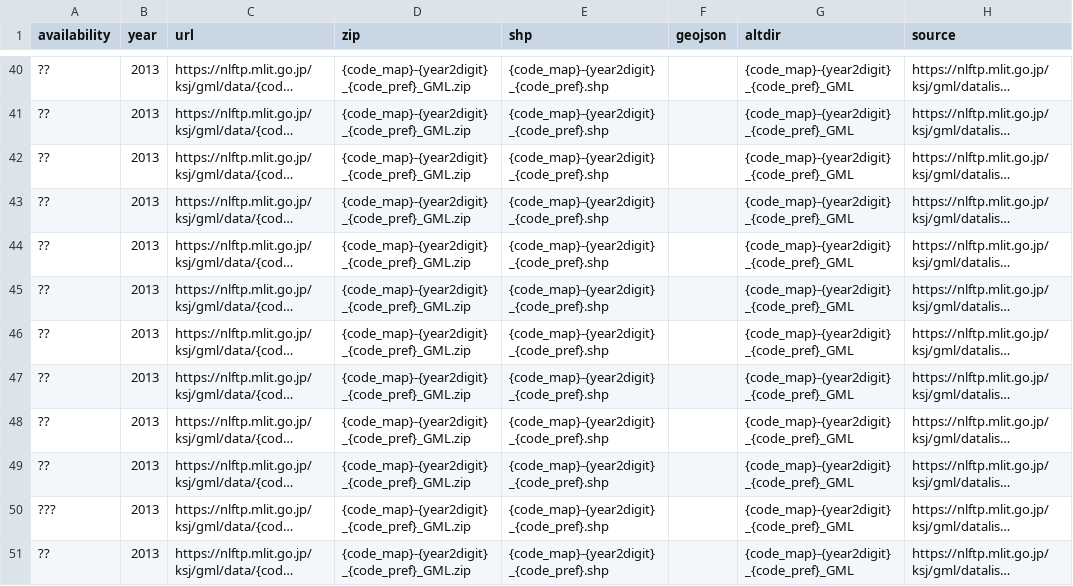
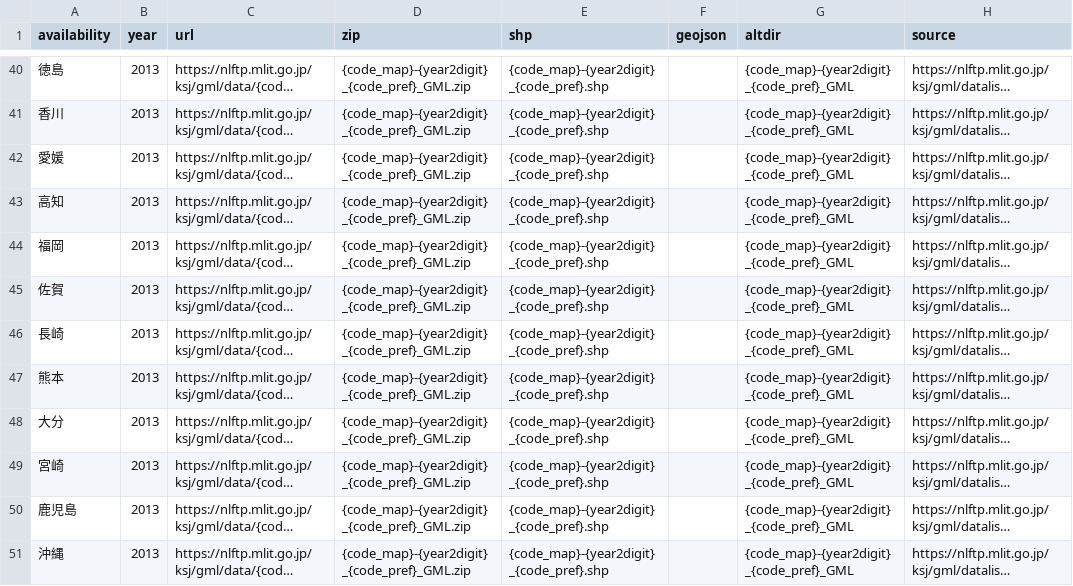
Before and after one commit to babayoshihiko/jpdata, a CSV file: csv/LandNumInfo_A33.csv, drawn as a sheet; only a part is shown, gaps mark what is left out; long unchanged cells end in …; the diff covers the shown part only; the diff names each change by its address in the sheet, - before the commit and + after, or states it on an @@ line.

```diff
--- a/csv/LandNumInfo_A33.csv
+++ b/csv/LandNumInfo_A33.csv
-A40 (availability): ??
+A40 (availability): 徳島
-A41 (availability): ??
+A41 (availability): 香川
-A42 (availability): ??
+A42 (availability): 愛媛
-A43 (availability): ??
+A43 (availability): 高知
-A44 (availability): ??
+A44 (availability): 福岡
-A45 (availability): ??
+A45 (availability): 佐賀
-A46 (availability): ??
+A46 (availability): 長崎
-A47 (availability): ??
+A47 (availability): 熊本
-A48 (availability): ??
+A48 (availability): 大分
-A49 (availability): ??
+A49 (availability): 宮崎
-A50 (availability): ???
+A50 (availability): 鹿児島
-A51 (availability): ??
+A51 (availability): 沖縄
```
Also changed, not shown: 27 edited cells elsewhere in this file, csv/LandNumInfo_N03.csv, 3 other files.
